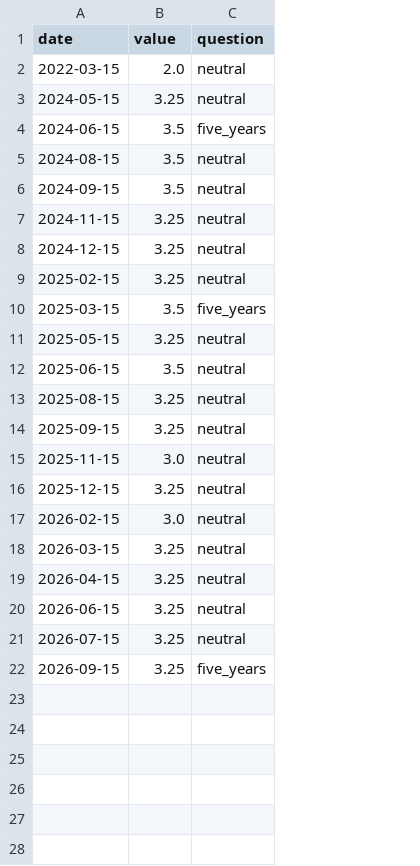
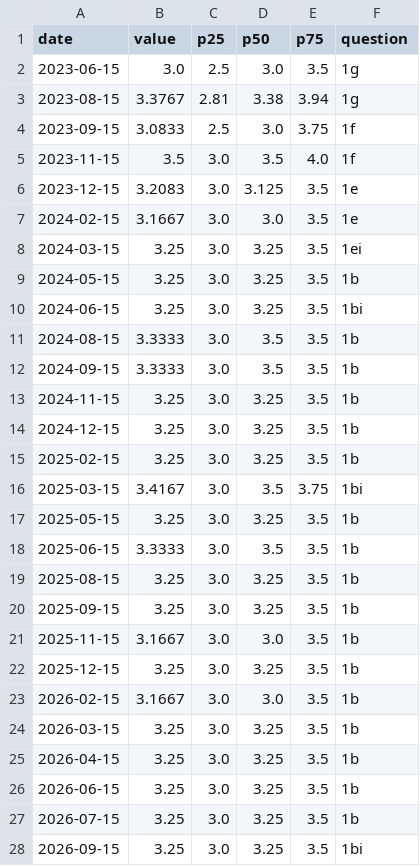
Before and after one commit to WillBtK/term_structure, a CSV file: uk/data/anchors/boe_mps_neutral.csv, drawn as a sheet; removed rows and columns are numbered as before the commit, all else as after; the diff names each change by its address in the sheet, - before the commit and + after, or states it on an @@ line.

```diff
--- a/uk/data/anchors/boe_mps_neutral.csv
+++ b/uk/data/anchors/boe_mps_neutral.csv
+column C (p25), rows 9-28: all 3.0
+column D (p50), rows 9-28: 3.25 | 3.25 | 3.5 | 3.5 | 3.25 | 3.25 | 3.25 | 3.5 | 3.25 | 3.5 | 3.25 | 3.25 | 3.0 | 3.25 | 3.0 | 3.25 | 3.25 | 3.25 | 3.25 | 3.25
+column E (p75), rows 9-28: 3.5 | 3.5 | 3.5 | 3.5 | 3.5 | 3.5 | 3.5 | 3.75 | 3.5 | 3.5 | 3.5 | 3.5 | 3.5 | 3.5 | 3.5 | 3.5 | 3.5 | 3.5 | 3.5 | 3.5
-row 2: 2022-03-15 | 2.0 | neutral
+row 2: 2023-06-15 | 3.0 | 2.5 | 3.0 | 3.5 | 1g
+row 3: 2023-08-15 | 3.3767 | 2.81 | 3.38 | 3.94 | 1g
+row 4: 2023-09-15 | 3.0833 | 2.5 | 3.0 | 3.75 | 1f
+row 5: 2023-11-15 | 3.5 | 3.0 | 3.5 | 4.0 | 1f
+row 6: 2023-12-15 | 3.2083 | 3.0 | 3.125 | 3.5 | 1e
+row 7: 2024-02-15 | 3.1667 | 3.0 | 3.0 | 3.5 | 1e
+row 8: 2024-03-15 | 3.25 | 3.0 | 3.25 | 3.5 | 1ei
-F9 (question): neutral
+F9 (question): 1b
-B10 (value): 3.5
+B10 (value): 3.25
-F10 (question): five_years
+F10 (question): 1bi
-B11:B12 (value): 3.5
+B11:B12 (value): 3.3333
-F11:F15 (question): neutral
+F11:F15 (question): 1b
-B16 (value): 3.5
+B16 (value): 3.4167
-F16 (question): five_years
+F16 (question): 1bi
-F17:F27 (question): neutral
+F17:F27 (question): 1b
-B18 (value): 3.5
+B18 (value): 3.3333
-B21 (value): 3.0
+B21 (value): 3.1667
-B23 (value): 3.0
+B23 (value): 3.1667
-F28 (question): five_years
+F28 (question): 1bi
```
Also changed, not shown: uk/data/anchors/boe_mps_cpi_5y.csv, 5 other files.
